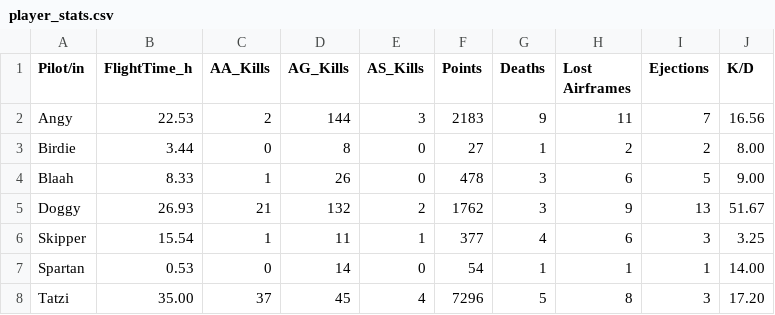
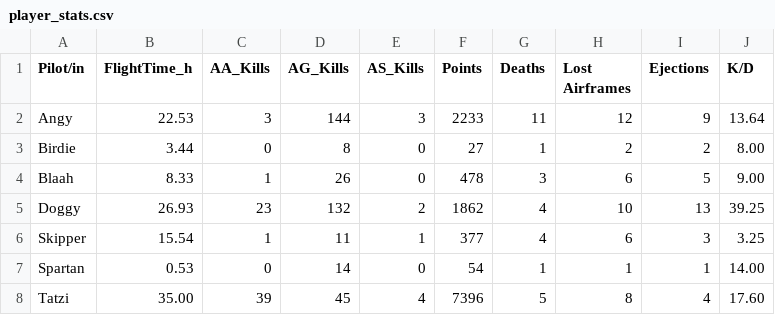
Before and after one commit to Ogeidkceurt/KCWebSta, a CSV file: docs/data/player_stats.csv, drawn as a sheet.

Commit message:
Automatisches DCS Statistik Update 2026-09-30 20:03:20

```diff
--- a/docs/data/player_stats.csv
+++ b/docs/data/player_stats.csv
@@ -1,8 +1,8 @@
 Pilot/in,FlightTime_h,AA_Kills,AG_Kills,AS_Kills,Points,Deaths,Lost Airframes,Ejections,K/D
-Angy,22.53,2,144,3,2183,9,11,7,16.56
+Angy,22.53,3,144,3,2233,11,12,9,13.64
 Birdie,3.44,0,8,0,27,1,2,2,8.00
 Blaah,8.33,1,26,0,478,3,6,5,9.00
-Doggy,26.93,21,132,2,1762,3,9,13,51.67
+Doggy,26.93,23,132,2,1862,4,10,13,39.25
 Skipper,15.54,1,11,1,377,4,6,3,3.25
 Spartan,0.53,0,14,0,54,1,1,1,14.00
-Tatzi,35.00,37,45,4,7296,5,8,3,17.20
+Tatzi,35.00,39,45,4,7396,5,8,4,17.60
```
